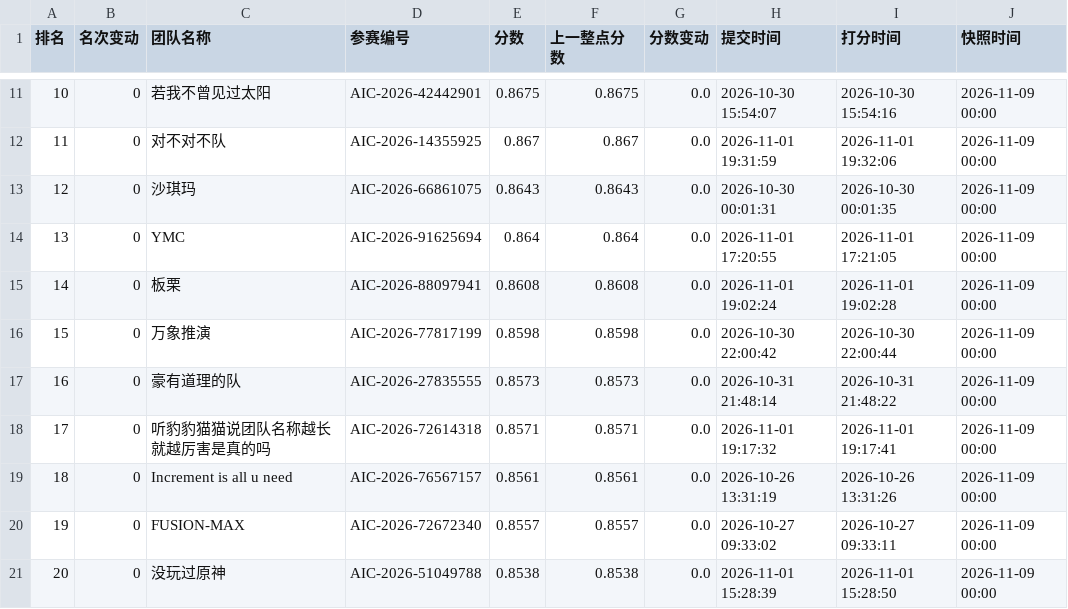
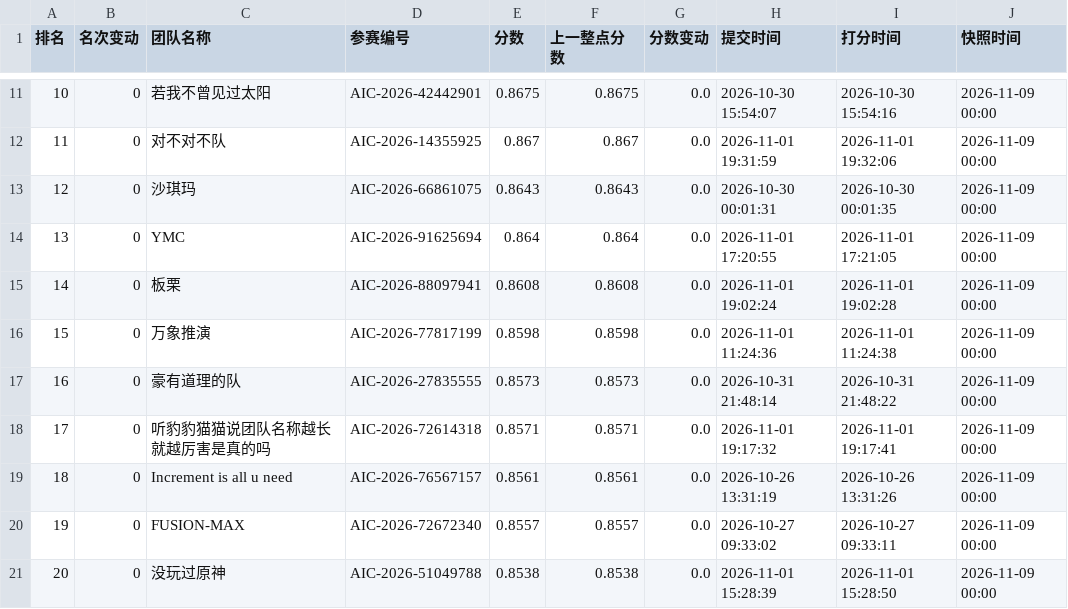
Before and after one commit to KirkG529/aic-rank-report, a CSV file: data/export/standings_半决赛.csv, drawn as a sheet; only a part is shown, gaps mark what is left out.

```diff
--- a/data/export/standings_半决赛.csv
+++ b/data/export/standings_半决赛.csv
@@ -15,3 +15,3 @@
 14,0,板栗,AIC-2026-88097941,0.8608,0.8608,0.0,2026-11-01 19:02:24,2026-11-01 19:02:28,2026-11-09 00:00
-15,0,万象推演,AIC-2026-77817199,0.8598,0.8598,0.0,2026-10-30 22:00:42,2026-10-30 22:00:44,2026-11-09 00:00
+15,0,万象推演,AIC-2026-77817199,0.8598,0.8598,0.0,2026-11-01 11:24:36,2026-11-01 11:24:38,2026-11-09 00:00
 16,0,豪有道理的队,AIC-2026-27835555,0.8573,0.8573,0.0,2026-10-31 21:48:14,2026-10-31 21:48:22,2026-11-09 00:00
```
Also changed, not shown: 3 other files.
